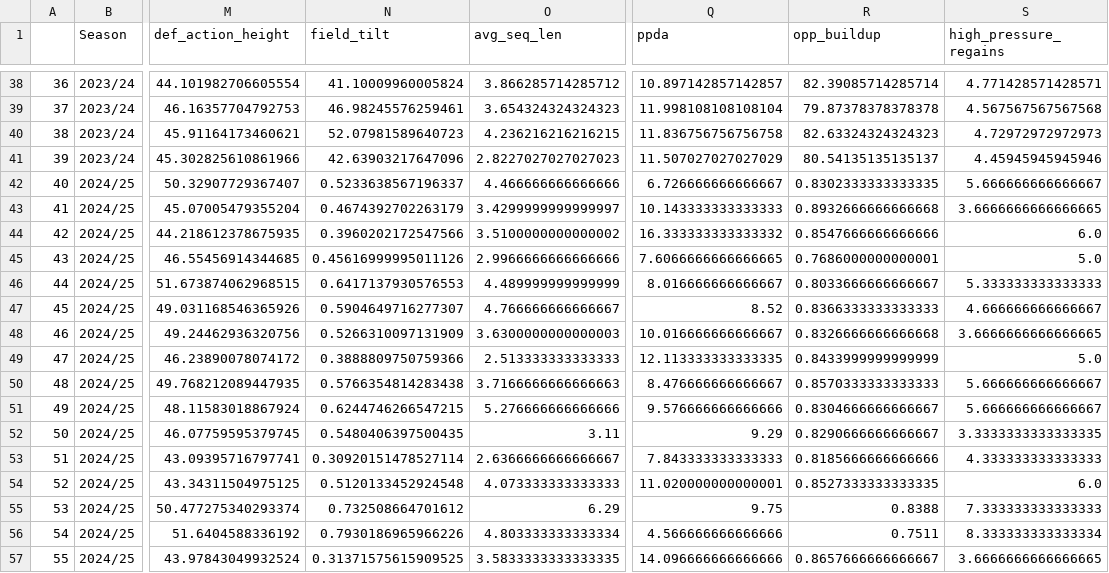
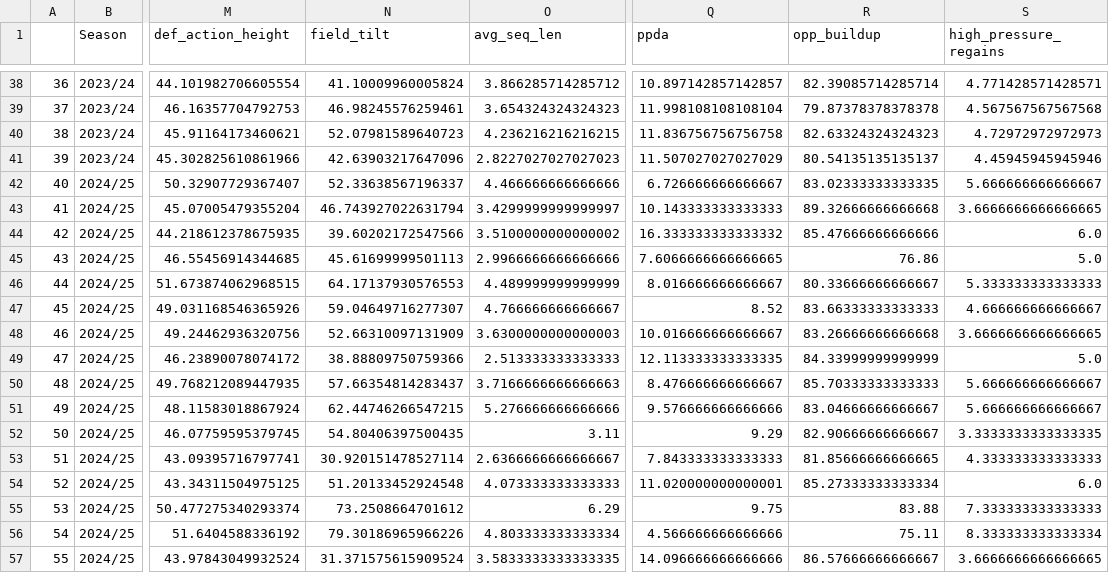
Before and after one commit to JW3297/Football_Web_App, a CSV file: PL_Teams.csv, drawn as a sheet; only a part is shown, gaps mark what is left out; the diff covers the shown part only; the diff names each change by its address in the sheet, - before the commit and + after, or states it on an @@ line.

Commit message:
Update PL_Teams.csv

```diff
--- a/PL_Teams.csv
+++ b/PL_Teams.csv
-N42 (field_tilt): 0.5233638567196337
+N42 (field_tilt): 52.33638567196337
-R42 (opp_buildup): 0.8302333333333335
+R42 (opp_buildup): 83.02333333333335
-N43 (field_tilt): 0.4674392702263179
+N43 (field_tilt): 46.743927022631794
-R43 (opp_buildup): 0.8932666666666668
+R43 (opp_buildup): 89.32666666666668
-N44 (field_tilt): 0.3960202172547566
+N44 (field_tilt): 39.60202172547566
-R44 (opp_buildup): 0.8547666666666666
+R44 (opp_buildup): 85.47666666666666
-N45 (field_tilt): 0.45616999995011126
+N45 (field_tilt): 45.61699999501113
-R45 (opp_buildup): 0.7686000000000001
+R45 (opp_buildup): 76.86
-N46 (field_tilt): 0.6417137930576553
+N46 (field_tilt): 64.17137930576553
-R46 (opp_buildup): 0.8033666666666667
+R46 (opp_buildup): 80.33666666666667
-N47 (field_tilt): 0.5904649716277307
+N47 (field_tilt): 59.04649716277307
-R47 (opp_buildup): 0.8366333333333333
+R47 (opp_buildup): 83.66333333333333
-N48 (field_tilt): 0.5266310097131909
+N48 (field_tilt): 52.66310097131909
-R48 (opp_buildup): 0.8326666666666668
+R48 (opp_buildup): 83.26666666666668
-N49 (field_tilt): 0.3888809750759366
+N49 (field_tilt): 38.88809750759366
-R49 (opp_buildup): 0.8433999999999999
+R49 (opp_buildup): 84.33999999999999
-N50 (field_tilt): 0.5766354814283438
+N50 (field_tilt): 57.66354814283437
-R50 (opp_buildup): 0.8570333333333333
+R50 (opp_buildup): 85.70333333333333
-N51 (field_tilt): 0.6244746266547215
+N51 (field_tilt): 62.44746266547215
-R51 (opp_buildup): 0.8304666666666667
+R51 (opp_buildup): 83.04666666666667
-N52 (field_tilt): 0.5480406397500435
+N52 (field_tilt): 54.80406397500435
-R52 (opp_buildup): 0.8290666666666667
+R52 (opp_buildup): 82.90666666666667
-N53 (field_tilt): 0.30920151478527114
+N53 (field_tilt): 30.920151478527114
-R53 (opp_buildup): 0.8185666666666666
+R53 (opp_buildup): 81.85666666666665
-N54 (field_tilt): 0.5120133452924548
+N54 (field_tilt): 51.20133452924548
-R54 (opp_buildup): 0.8527333333333335
+R54 (opp_buildup): 85.27333333333334
-N55 (field_tilt): 0.732508664701612
+N55 (field_tilt): 73.2508664701612
-R55 (opp_buildup): 0.8388
+R55 (opp_buildup): 83.88
-N56 (field_tilt): 0.7930186965966226
+N56 (field_tilt): 79.30186965966226
-R56 (opp_buildup): 0.7511
+R56 (opp_buildup): 75.11
-N57 (field_tilt): 0.31371575615909525
+N57 (field_tilt): 31.371575615909524
-R57 (opp_buildup): 0.8657666666666667
+R57 (opp_buildup): 86.57666666666667
```
Also changed, not shown: 8 edited cells elsewhere in this file.
